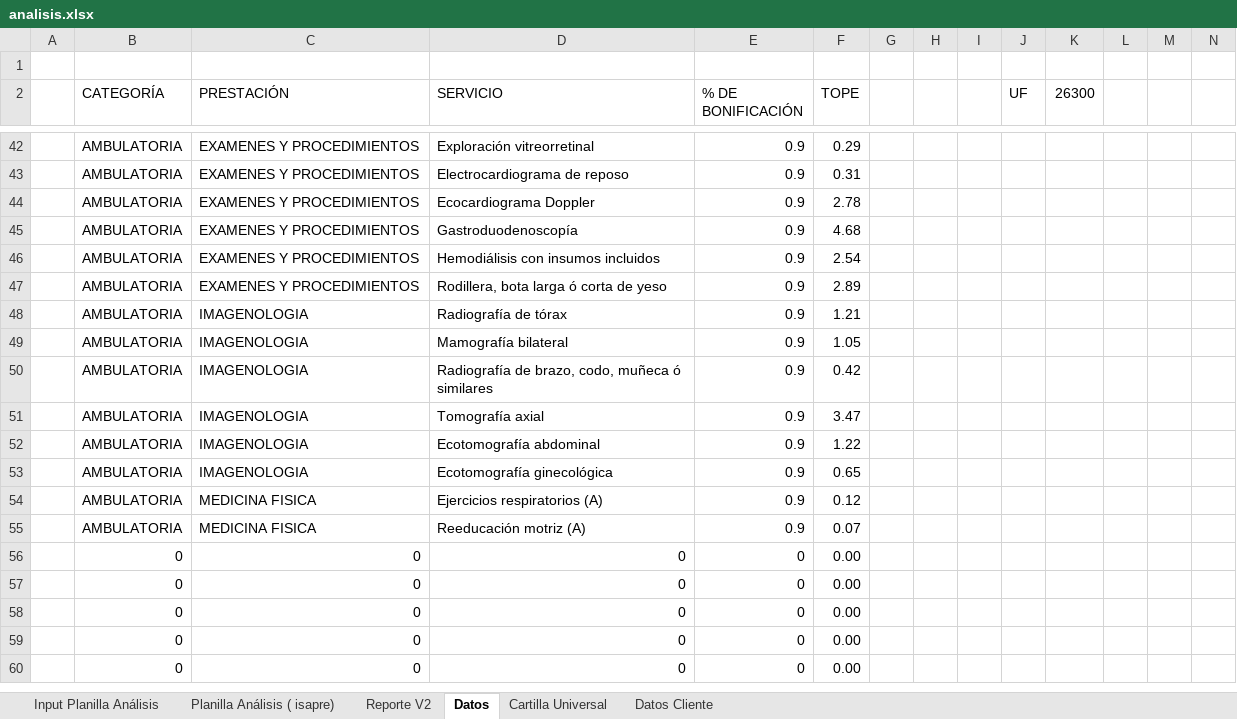
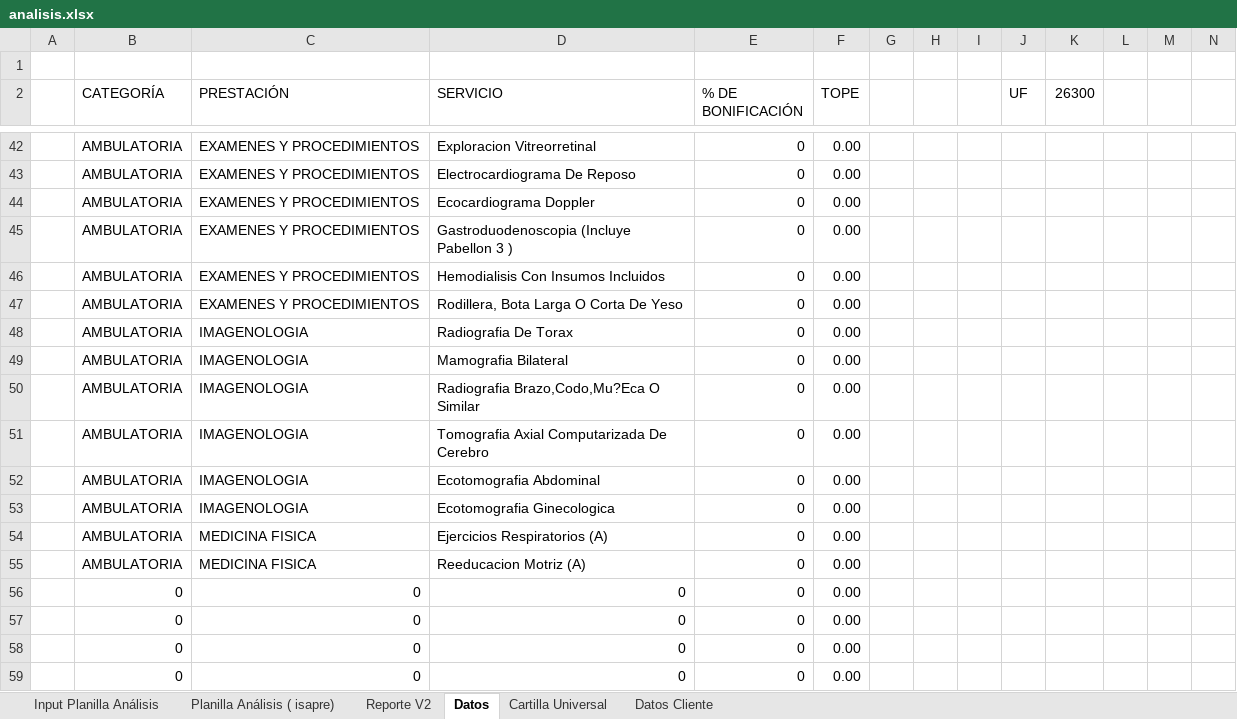
Before and after one commit to gjmorale/medcares, an Excel workbook: Templates/analisis.xlsx, sheet Datos, drawn as a sheet; only a part is shown, gaps mark what is left out; the shorter side is filled out with more unchanged rows; values as stored, in another font and other column widths than the file's, no borders; removed rows and columns are numbered as before the commit, all else as after; rows hold the shown columns only; the diff covers the shown part only; the diff names each change by its address in the sheet, - before the commit and + after, or states it on an @@ line.

```diff
--- a/Templates/analisis.xlsx (sheet Datos)
+++ b/Templates/analisis.xlsx (sheet Datos)
-D42 (SERVICIO): Exploración vitreorretinal
+D42 (SERVICIO): Exploracion Vitreorretinal
-E42:E44 (% DE BONIFICACIÓN): 0.9
+E42:E44 (% DE BONIFICACIÓN): 0
-F42 (TOPE): 0.29
+F42 (TOPE): 0.00
-D43 (SERVICIO): Electrocardiograma de reposo
+D43 (SERVICIO): Electrocardiograma De Reposo
-F43 (TOPE): 0.31
+F43 (TOPE): 0.00
-F44 (TOPE): 2.78
+F44 (TOPE): 0.00
-row 45:  | AMBULATORIA | EXAMENES Y PROCEDIMIENTOS | Gastroduodenoscopía | 0.9 | 4.68
+row 45:  | AMBULATORIA | EXAMENES Y PROCEDIMIENTOS | Gastroduodenoscopia (Incluye Pabellon 3 ) | 0 | 0.00
-D46 (SERVICIO): Hemodiálisis con insumos incluidos
+D46 (SERVICIO): Hemodialisis Con Insumos Incluidos
-E46 (% DE BONIFICACIÓN): 0.9
+E46 (% DE BONIFICACIÓN): 0
-F46 (TOPE): 2.54
+F46 (TOPE): 0.00
-row 47:  | AMBULATORIA | EXAMENES Y PROCEDIMIENTOS | Rodillera, bota larga ó corta de yeso | 0.9 | 2.89
-row 48:  | AMBULATORIA | IMAGENOLOGIA | Radiografía de tórax | 0.9 | 1.21
+row 47:  | AMBULATORIA | EXAMENES Y PROCEDIMIENTOS | Rodillera, Bota Larga O Corta De Yeso | 0 | 0.00
+row 48:  | AMBULATORIA | IMAGENOLOGIA | Radiografia De Torax | 0 | 0.00
-D49 (SERVICIO): Mamografía bilateral
+D49 (SERVICIO): Mamografia Bilateral
-E49 (% DE BONIFICACIÓN): 0.9
+E49 (% DE BONIFICACIÓN): 0
-F49 (TOPE): 1.05
+F49 (TOPE): 0.00
-row 50:  | AMBULATORIA | IMAGENOLOGIA | Radiografía de brazo, codo, muñeca ó similares | 0.9 | 0.42
-row 51:  | AMBULATORIA | IMAGENOLOGIA | Tomografía axial | 0.9 | 3.47
+row 50:  | AMBULATORIA | IMAGENOLOGIA | Radiografia Brazo,Codo,Mu?Eca O Similar | 0 | 0.00
+row 51:  | AMBULATORIA | IMAGENOLOGIA | Tomografia Axial Computarizada De Cerebro | 0 | 0.00
-D52 (SERVICIO): Ecotomografía abdominal
+D52 (SERVICIO): Ecotomografia Abdominal
-E52:E55 (% DE BONIFICACIÓN): 0.9
+E52:E55 (% DE BONIFICACIÓN): 0
-F52 (TOPE): 1.22
+F52 (TOPE): 0.00
-D53 (SERVICIO): Ecotomografía ginecológica
+D53 (SERVICIO): Ecotomografia Ginecologica
-F53 (TOPE): 0.65
+F53 (TOPE): 0.00
-D54 (SERVICIO): Ejercicios respiratorios (A)
+D54 (SERVICIO): Ejercicios Respiratorios (A)
-F54 (TOPE): 0.12
+F54 (TOPE): 0.00
-D55 (SERVICIO): Reeducación motriz (A)
+D55 (SERVICIO): Reeducacion Motriz (A)
-F55 (TOPE): 0.07
+F55 (TOPE): 0.00
```
Also changed, not shown: 13 added rows, 13 removed rows and 85 edited cells elsewhere in this sheet, sheet Cartilla Universal, sheet Planilla Análisis ( isapre), sheet Reporte V2, sheet Datos Cliente, formulas that keep their value, hidden cells, charts or pictures, 4 other files.
